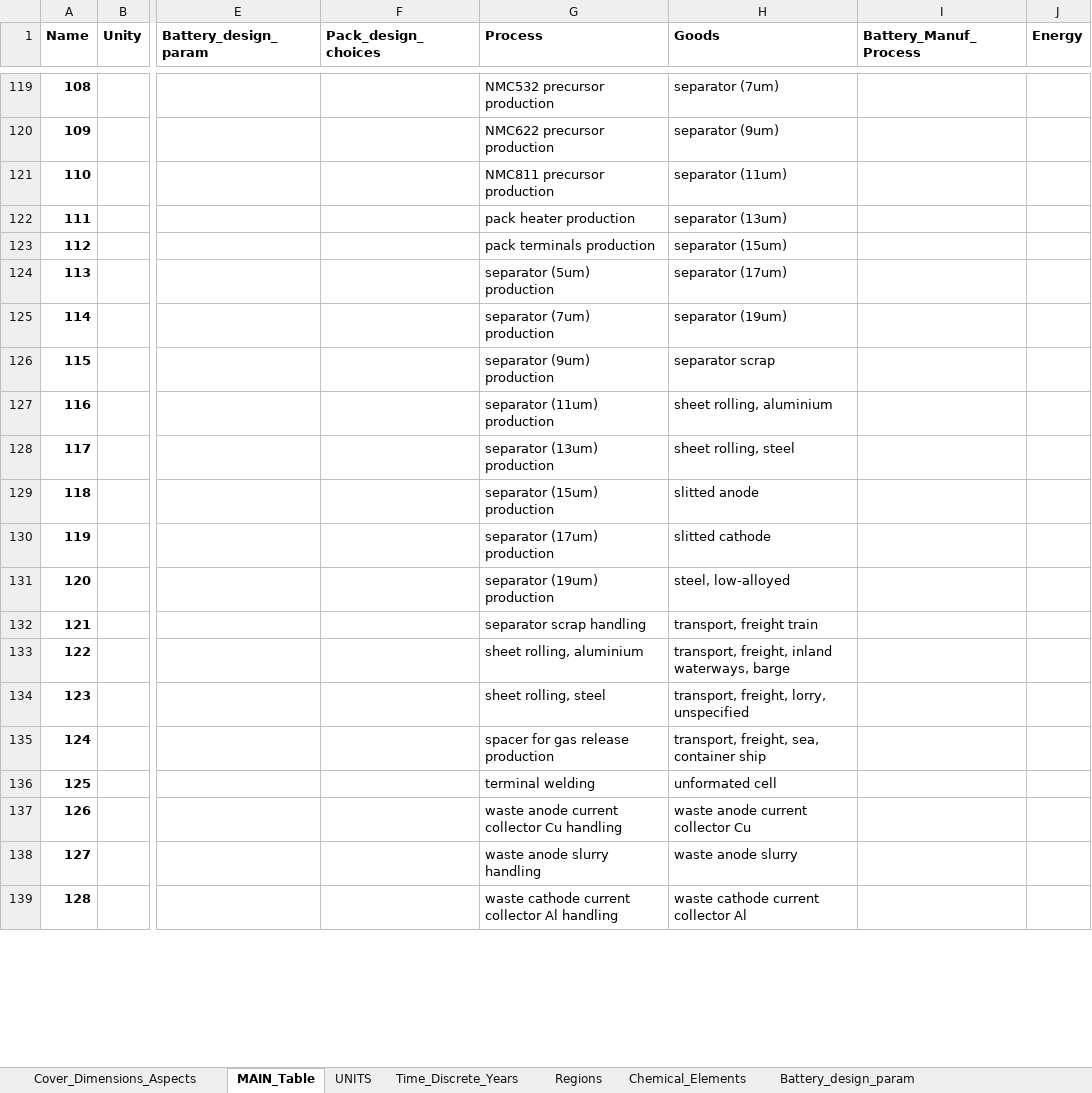
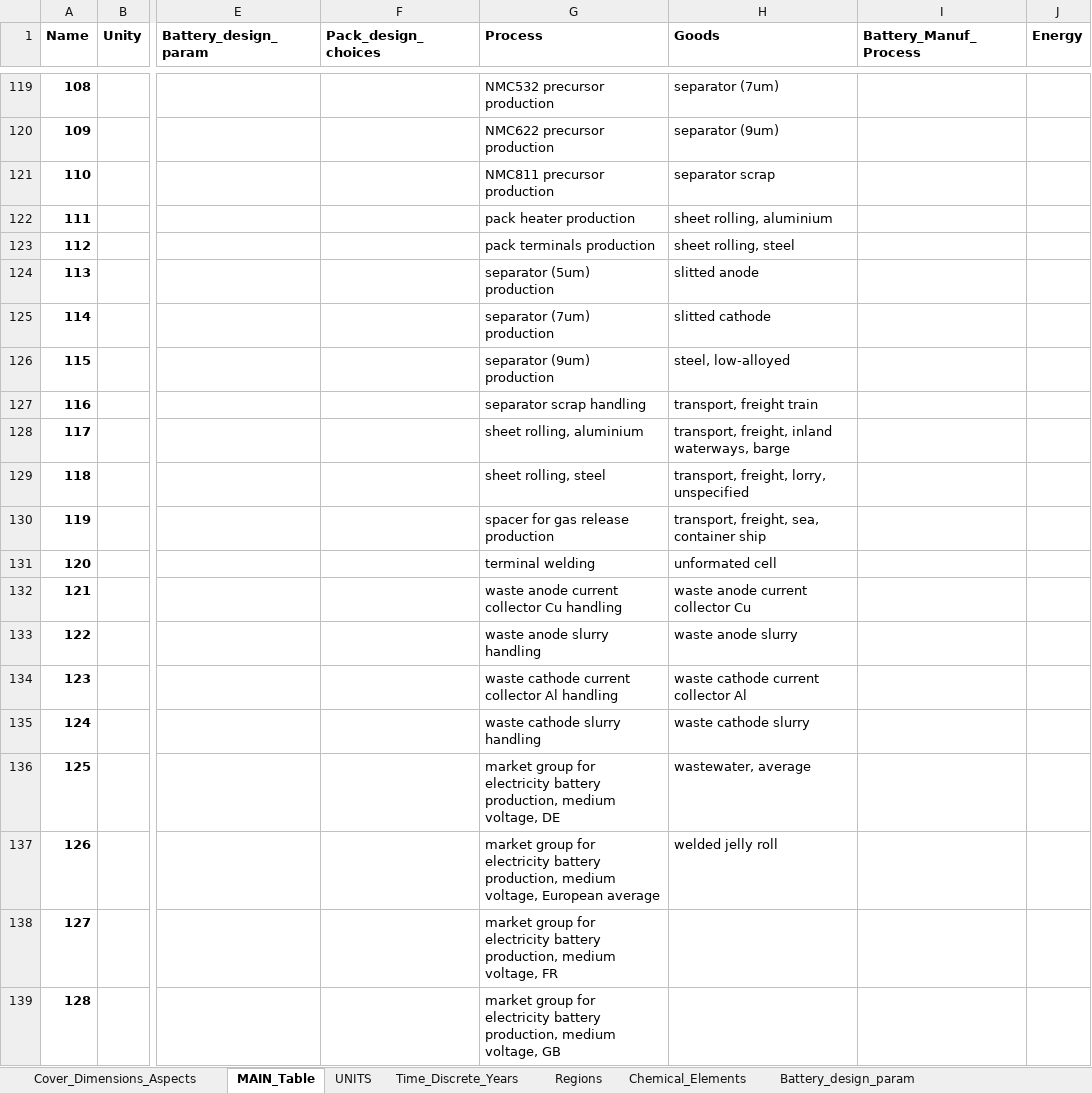
Before and after one commit to jbaars/Batt_Sust_Model, an Excel workbook: example notebooks/Example publication - integrated modelling/model_classification.xlsx, sheet MAIN_Table, drawn as a sheet; only a part is shown, gaps mark what is left out; values as stored, in another font and other column widths than the file's, no borders; the diff covers the shown part only; the diff names each change by its address in the sheet, - before the commit and + after, or states it on an @@ line.

```diff
--- a/example notebooks/Example publication - integrated modelling/model_classification.xlsx (sheet MAIN_Table)
+++ b/example notebooks/Example publication - integrated modelling/model_classification.xlsx (sheet MAIN_Table)
-H121 (Goods): separator (11um)
+H121 (Goods): separator scrap
-H122 (Goods): separator (13um)
+H122 (Goods): sheet rolling, aluminium
-H123 (Goods): separator (15um)
+H123 (Goods): sheet rolling, steel
-H124 (Goods): separator (17um)
+H124 (Goods): slitted anode
-H125 (Goods): separator (19um)
+H125 (Goods): slitted cathode
-H126 (Goods): separator scrap
+H126 (Goods): steel, low-alloyed
-G127 (Process): separator (11um) production
+G127 (Process): separator scrap handling
-H127 (Goods): sheet rolling, aluminium
+H127 (Goods): transport, freight train
-G128 (Process): separator (13um) production
+G128 (Process): sheet rolling, aluminium
-H128 (Goods): sheet rolling, steel
+H128 (Goods): transport, freight, inland waterways, barge
-G129 (Process): separator (15um) production
+G129 (Process): sheet rolling, steel
-H129 (Goods): slitted anode
+H129 (Goods): transport, freight, lorry, unspecified
-G130 (Process): separator (17um) production
+G130 (Process): spacer for gas release production
-H130 (Goods): slitted cathode
+H130 (Goods): transport, freight, sea, container ship
-G131 (Process): separator (19um) production
+G131 (Process): terminal welding
-H131 (Goods): steel, low-alloyed
+H131 (Goods): unformated cell
-G132 (Process): separator scrap handling
+G132 (Process): waste anode current collector Cu handling
-H132 (Goods): transport, freight train
+H132 (Goods): waste anode current collector Cu
-G133 (Process): sheet rolling, aluminium
+G133 (Process): waste anode slurry handling
-H133 (Goods): transport, freight, inland waterways, barge
+H133 (Goods): waste anode slurry
-G134 (Process): sheet rolling, steel
+G134 (Process): waste cathode current collector Al handling
-H134 (Goods): transport, freight, lorry, unspecified
+H134 (Goods): waste cathode current collector Al
-G135 (Process): spacer for gas release production
+G135 (Process): waste cathode slurry handling
-H135 (Goods): transport, freight, sea, container ship
+H135 (Goods): waste cathode slurry
-G136 (Process): terminal welding
+G136 (Process): market group for electricity battery production, medium voltage, DE
-H136 (Goods): unformated cell
+H136 (Goods): wastewater, average
-G137 (Process): waste anode current collector Cu handling
+G137 (Process): market group for electricity battery production, medium voltage, European average
-H137 (Goods): waste anode current collector Cu
+H137 (Goods): welded jelly roll
-G138 (Process): waste anode slurry handling
+G138 (Process): market group for electricity battery production, medium voltage, FR
-H138 (Goods): waste anode slurry
+H138 (Goods): (empty)
-G139 (Process): waste cathode current collector Al handling
+G139 (Process): market group for electricity battery production, medium voltage, GB
-H139 (Goods): waste cathode current collector Al
+H139 (Goods): (empty)
```
Also changed, not shown: 20 edited cells elsewhere in this sheet, sheet Processes, sheet Goods, batt_sust_model/data/process_formulas.xlsx, 4 other files.
